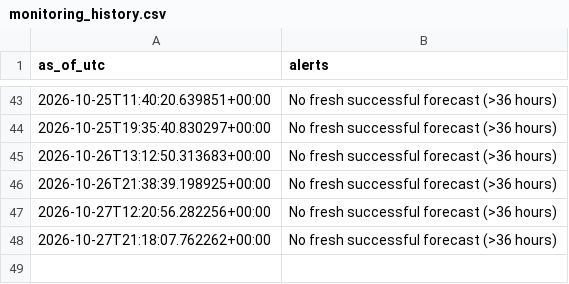
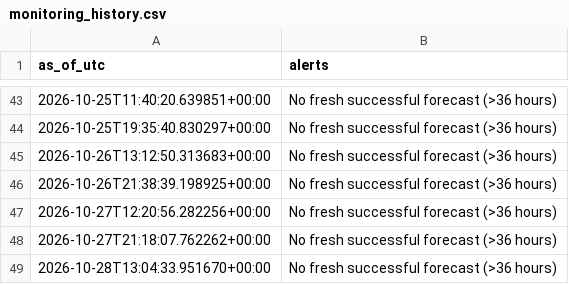
Before and after one commit to james-roshan/german-power-price-forecast, a CSV file: monitoring_history.csv, drawn as a sheet; only a part is shown, gaps mark what is left out; the diff names each change by its address in the sheet, - before the commit and + after, or states it on an @@ line.

```diff
--- a/monitoring_history.csv
+++ b/monitoring_history.csv
+row 49: 2026-10-28T13:04:33.951670+00:00 | No fresh successful forecast (>36 hours)
```
Also changed, not shown: 3 other files.
